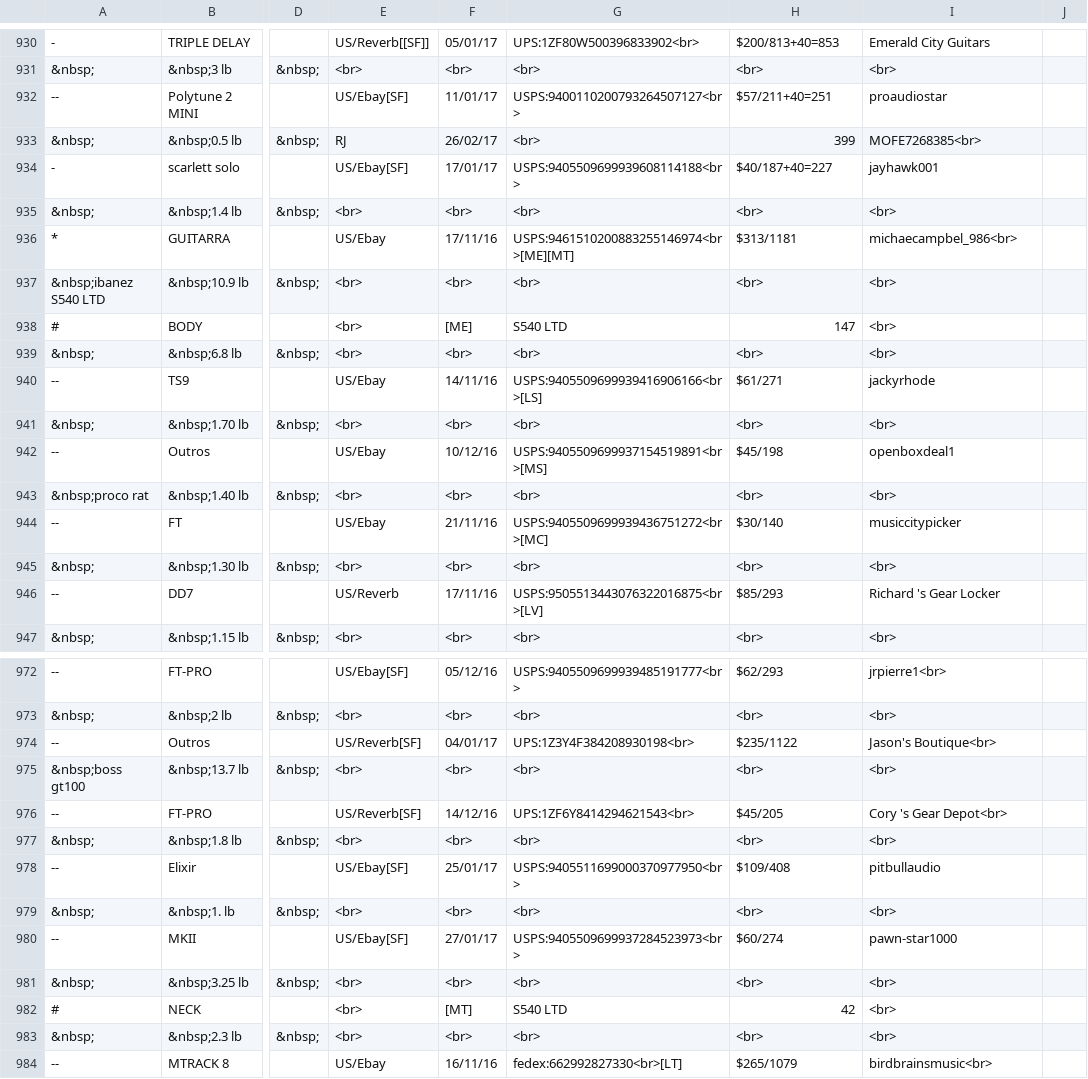
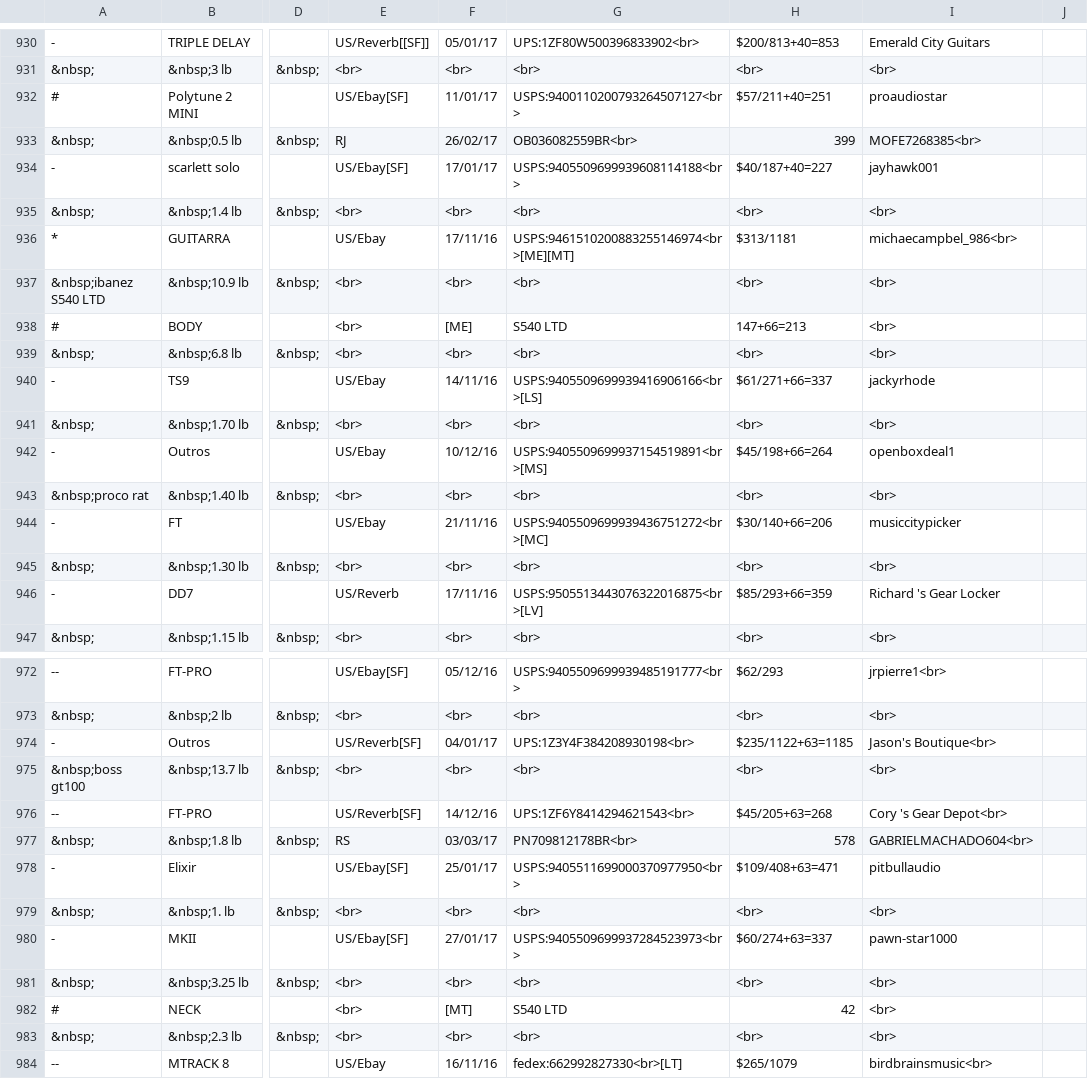
Before and after one commit to pupiloslash/sistema-vendas, a CSV file: kralho2.csv, drawn as a sheet; only a part is shown, gaps mark what is left out; the diff covers the shown part only; the diff names each change by its address in the sheet, - before the commit and + after, or states it on an @@ line.

```diff
--- a/kralho2.csv
+++ b/kralho2.csv
-A932: --
+A932: #
-G933: <br>
+G933: OB036082559BR<br>
-H938: 147
+H938: 147+66=213
-A940: --
+A940: -
-H940: $61/271
+H940: $61/271+66=337
-A942: --
+A942: -
-H942: $45/198
+H942: $45/198+66=264
-A944: --
+A944: -
-H944: $30/140
+H944: $30/140+66=206
-A946: --
+A946: -
-H946: $85/293
+H946: $85/293+66=359
-A974: --
+A974: -
-H974: $235/1122
+H974: $235/1122+63=1185
-H976: $45/205
+H976: $45/205+63=268
-E977: <br>
+E977: RS
-F977: <br>
+F977: 03/03/17
-G977: <br>
+G977: PN709812178BR<br>
-H977: <br>
+H977: 578
-I977: <br>
+I977: GABRIELMACHADO604<br>
-A978: --
+A978: -
-H978: $109/408
+H978: $109/408+63=471
-A980: --
+A980: -
-H980: $60/274
+H980: $60/274+63=337
```
Also changed, not shown: 6 added rows, 6 removed rows and 24 edited cells elsewhere in this file.
